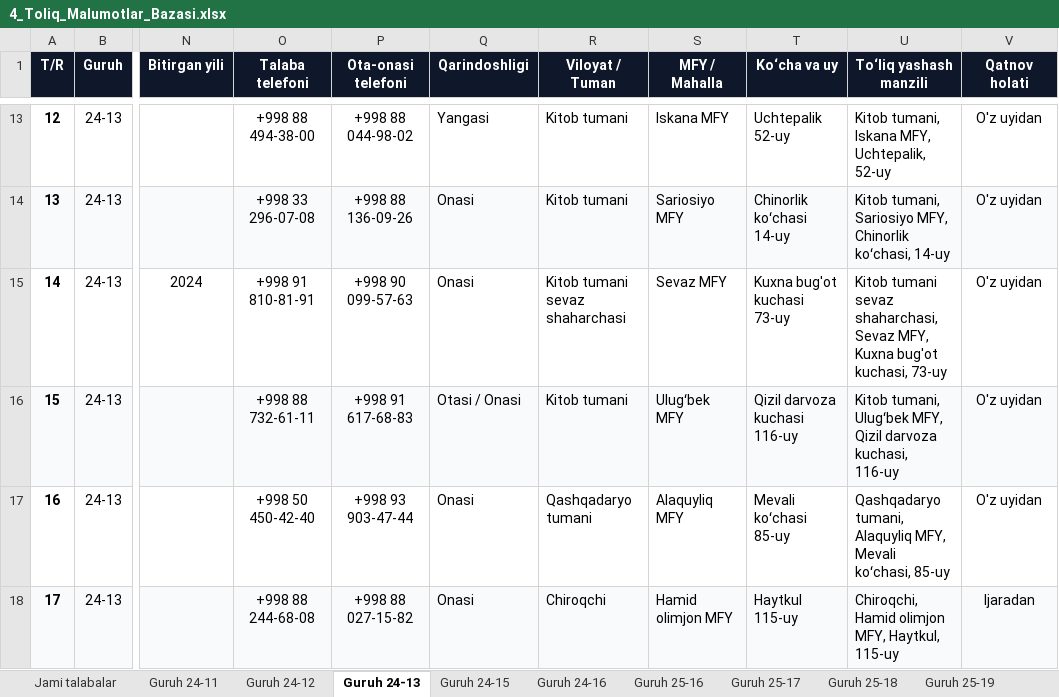
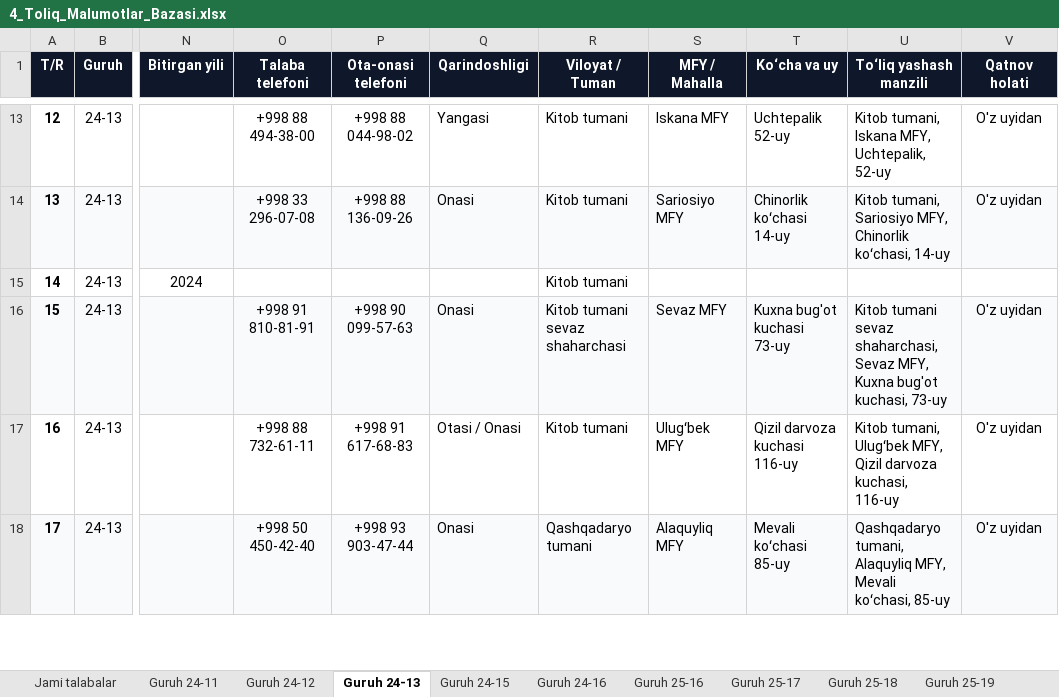
Before and after one commit to talabapc-tech/talabalar-jadvali, an Excel workbook: hisobotlar/rollar/4_Toliq_Malumotlar_Bazasi.xlsx, sheet Guruh 24-13, drawn as a sheet; only a part is shown, gaps mark what is left out; values as stored, in another font and other column widths than the file's, no borders; the diff covers the shown part only; the diff names each change by its address in the sheet, - before the commit and + after, or states it on an @@ line.

Commit message:
Auto: talaba ma'lumotlari yangilandi (2026-10-28 17:02:31)

```diff
--- a/hisobotlar/rollar/4_Toliq_Malumotlar_Bazasi.xlsx (sheet Guruh 24-13)
+++ b/hisobotlar/rollar/4_Toliq_Malumotlar_Bazasi.xlsx (sheet Guruh 24-13)
-O15 (Talaba telefoni): +998 91 810-81-91
+O15 (Talaba telefoni): (empty)
-P15 (Ota-onasi telefoni): +998 90 099-57-63
+P15 (Ota-onasi telefoni): (empty)
-Q15 (Qarindoshligi): Onasi
+Q15 (Qarindoshligi): (empty)
-R15 (Viloyat / Tuman): Kitob tumani sevaz shaharchasi
+R15 (Viloyat / Tuman): Kitob tumani
-S15 (MFY / Mahalla): Sevaz MFY
+S15 (MFY / Mahalla): (empty)
-T15 (Ko‘cha va uy): Kuxna bug'ot kuchasi 73-uy
+T15 (Ko‘cha va uy): (empty)
-U15 (To‘liq yashash manzili): Kitob tumani sevaz shaharchasi, Sevaz MFY, Kuxna bug'ot kuchasi, 73-uy
+U15 (To‘liq yashash manzili): (empty)
-V15 (Qatnov holati): O'z uyidan
+V15 (Qatnov holati): (empty)
-O16 (Talaba telefoni): +998 88 732-61-11
+O16 (Talaba telefoni): +998 91 810-81-91
-P16 (Ota-onasi telefoni): +998 91 617-68-83
+P16 (Ota-onasi telefoni): +998 90 099-57-63
-Q16 (Qarindoshligi): Otasi / Onasi
+Q16 (Qarindoshligi): Onasi
-R16 (Viloyat / Tuman): Kitob tumani
+R16 (Viloyat / Tuman): Kitob tumani sevaz shaharchasi
-S16 (MFY / Mahalla): Ulugʻbek MFY
+S16 (MFY / Mahalla): Sevaz MFY
-T16 (Ko‘cha va uy): Qizil darvoza kuchasi 116-uy
+T16 (Ko‘cha va uy): Kuxna bug'ot kuchasi 73-uy
-U16 (To‘liq yashash manzili): Kitob tumani, Ulugʻbek MFY, Qizil darvoza kuchasi, 116-uy
+U16 (To‘liq yashash manzili): Kitob tumani sevaz shaharchasi, Sevaz MFY, Kuxna bug'ot kuchasi, 73-uy
-O17 (Talaba telefoni): +998 50 450-42-40
+O17 (Talaba telefoni): +998 88 732-61-11
-P17 (Ota-onasi telefoni): +998 93 903-47-44
+P17 (Ota-onasi telefoni): +998 91 617-68-83
-Q17 (Qarindoshligi): Onasi
+Q17 (Qarindoshligi): Otasi / Onasi
-R17 (Viloyat / Tuman): Qashqadaryo tumani
+R17 (Viloyat / Tuman): Kitob tumani
-S17 (MFY / Mahalla): Alaquyliq MFY
+S17 (MFY / Mahalla): Ulugʻbek MFY
-T17 (Ko‘cha va uy): Mevali koʻchasi 85-uy
+T17 (Ko‘cha va uy): Qizil darvoza kuchasi 116-uy
-U17 (To‘liq yashash manzili): Qashqadaryo tumani, Alaquyliq MFY, Mevali koʻchasi, 85-uy
+U17 (To‘liq yashash manzili): Kitob tumani, Ulugʻbek MFY, Qizil darvoza kuchasi, 116-uy
-O18 (Talaba telefoni): +998 88 244-68-08
+O18 (Talaba telefoni): +998 50 450-42-40
-P18 (Ota-onasi telefoni): +998 88 027-15-82
+P18 (Ota-onasi telefoni): +998 93 903-47-44
-R18 (Viloyat / Tuman): Chiroqchi
+R18 (Viloyat / Tuman): Qashqadaryo tumani
-S18 (MFY / Mahalla): Hamid olimjon MFY
+S18 (MFY / Mahalla): Alaquyliq MFY
-T18 (Ko‘cha va uy): Haytkul 115-uy
+T18 (Ko‘cha va uy): Mevali koʻchasi 85-uy
-U18 (To‘liq yashash manzili): Chiroqchi, Hamid olimjon MFY, Haytkul, 115-uy
+U18 (To‘liq yashash manzili): Qashqadaryo tumani, Alaquyliq MFY, Mevali koʻchasi, 85-uy
-V18 (Qatnov holati): Ijaradan
+V18 (Qatnov holati): O'z uyidan
```
Also changed, not shown: 55 edited cells elsewhere in this sheet, sheet Jami talabalar, sheet Guruh 24-11, sheet Guruh 26-03, sheet Guruh 24-15, sheet Guruh 26-06, sheet Guruh 26-07, 5 more sheets, data/Talabalar_Toliq_Royxati.xlsx, data/Talabalar_Yangilangan_Royxat.xlsx, 17 other files.
